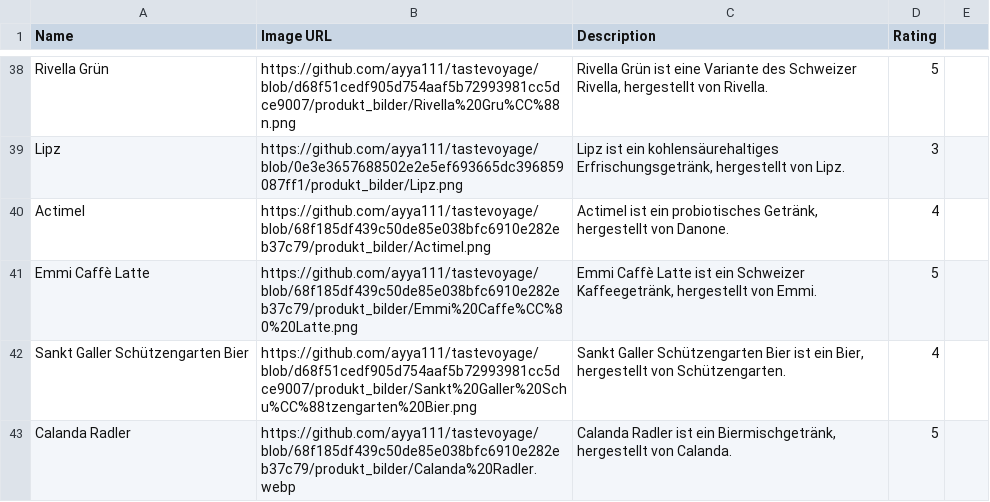
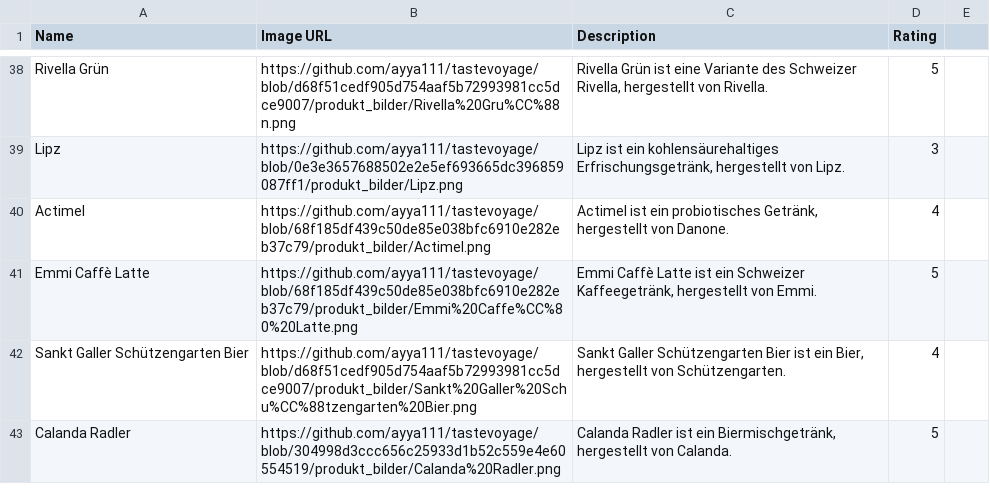
Before and after one commit to ayya111/tastevoyage, a CSV file: Getränke.csv, drawn as a sheet; only a part is shown, gaps mark what is left out.

Commit message:
Update Getränke.csv

```diff
--- a/Getränke.csv
+++ b/Getränke.csv
@@ -44,2 +44,2 @@ Emmi Caffè Latte,https://github.com/ayya111/tastevoyage/blob/68f185df439c50de85
 Sankt Galler Schützengarten Bier,https://github.com/ayya111/tastevoyage/blob/d68f51cedf905d754aaf5b72993981cc5dce9007/produkt_bilder/Sankt%20Galler%20Schu%CC%88tzengarten%20Bier.png,"Sankt Galler Schützengarten Bier ist ein Bier, hergestellt von Schützengarten.",4
-Calanda Radler,https://github.com/ayya111/tastevoyage/blob/68f185df439c50de85e038bfc6910e282eb37c79/produkt_bilder/Calanda%20Radler.webp,"Calanda Radler ist ein Biermischgetränk, hergestellt von Calanda.",5
+Calanda Radler,https://github.com/ayya111/tastevoyage/blob/304998d3ccc656c25933d1b52c559e4e60554519/produkt_bilder/Calanda%20Radler.png,"Calanda Radler ist ein Biermischgetränk, hergestellt von Calanda.",5
```
